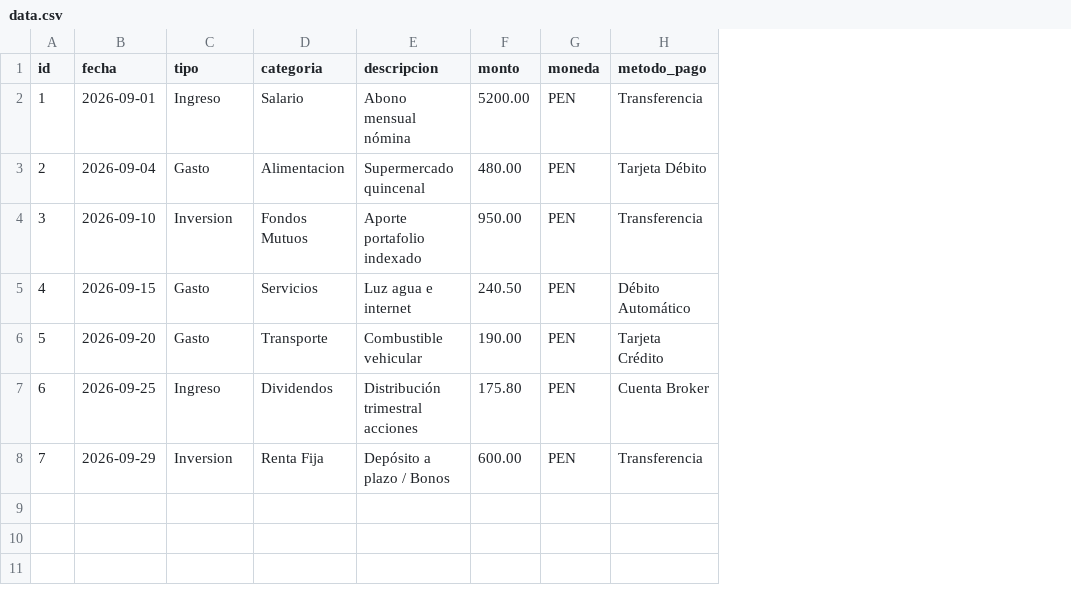
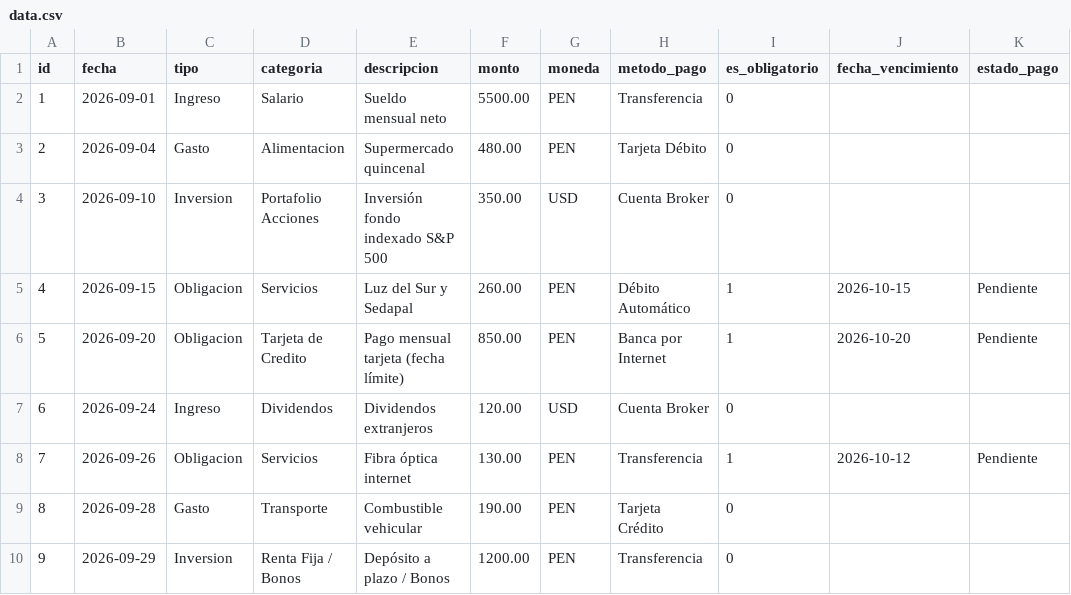
Before and after one commit to LRerick/Finanzas_personales, a CSV file: data.csv, drawn as a sheet; removed rows and columns are numbered as before the commit, all else as after; the diff names each change by its address in the sheet, - before the commit and + after, or states it on an @@ line.

Commit message:
Update data.csv

```diff
--- a/data.csv
+++ b/data.csv
+column I (es_obligatorio), rows 2-5: 0 | 0 | 0 | 1; rows 9-10: 0 | 0
+column J (fecha_vencimiento), row 5: 2026-10-15
+column K (estado_pago), row 5: Pendiente
-E2 (descripcion): Abono mensual nómina
+E2 (descripcion): Sueldo mensual neto
-F2 (monto): 5200.00
+F2 (monto): 5500.00
-D4 (categoria): Fondos Mutuos
+D4 (categoria): Portafolio Acciones
-E4 (descripcion): Aporte portafolio indexado
+E4 (descripcion): Inversión fondo indexado S&P 500
-F4 (monto): 950.00
+F4 (monto): 350.00
-G4 (moneda): PEN
+G4 (moneda): USD
-H4 (metodo_pago): Transferencia
+H4 (metodo_pago): Cuenta Broker
-C5 (tipo): Gasto
+C5 (tipo): Obligacion
-E5 (descripcion): Luz agua e internet
+E5 (descripcion): Luz del Sur y Sedapal
-F5 (monto): 240.50
+F5 (monto): 260.00
+row 6: 5 | 2026-09-20 | Obligacion | Tarjeta de Credito | Pago mensual tarjeta (fecha límite) | 850.00 | PEN | Banca por Internet | 1 | 2026-10-20 | Pendiente
+row 7: 6 | 2026-09-24 | Ingreso | Dividendos | Dividendos extranjeros | 120.00 | USD | Cuenta Broker | 0
+row 8: 7 | 2026-09-26 | Obligacion | Servicios | Fibra óptica internet | 130.00 | PEN | Transferencia | 1 | 2026-10-12 | Pendiente
@@ column A (id) renumbered from row 9 down @@
-B9 (fecha): 2026-09-20
+B9 (fecha): 2026-09-28
-row 7: 6 | 2026-09-25 | Ingreso | Dividendos | Distribución trimestral acciones | 175.80 | PEN | Cuenta Broker
-D10 (categoria): Renta Fija
+D10 (categoria): Renta Fija / Bonos
-F10 (monto): 600.00
+F10 (monto): 1200.00
```
